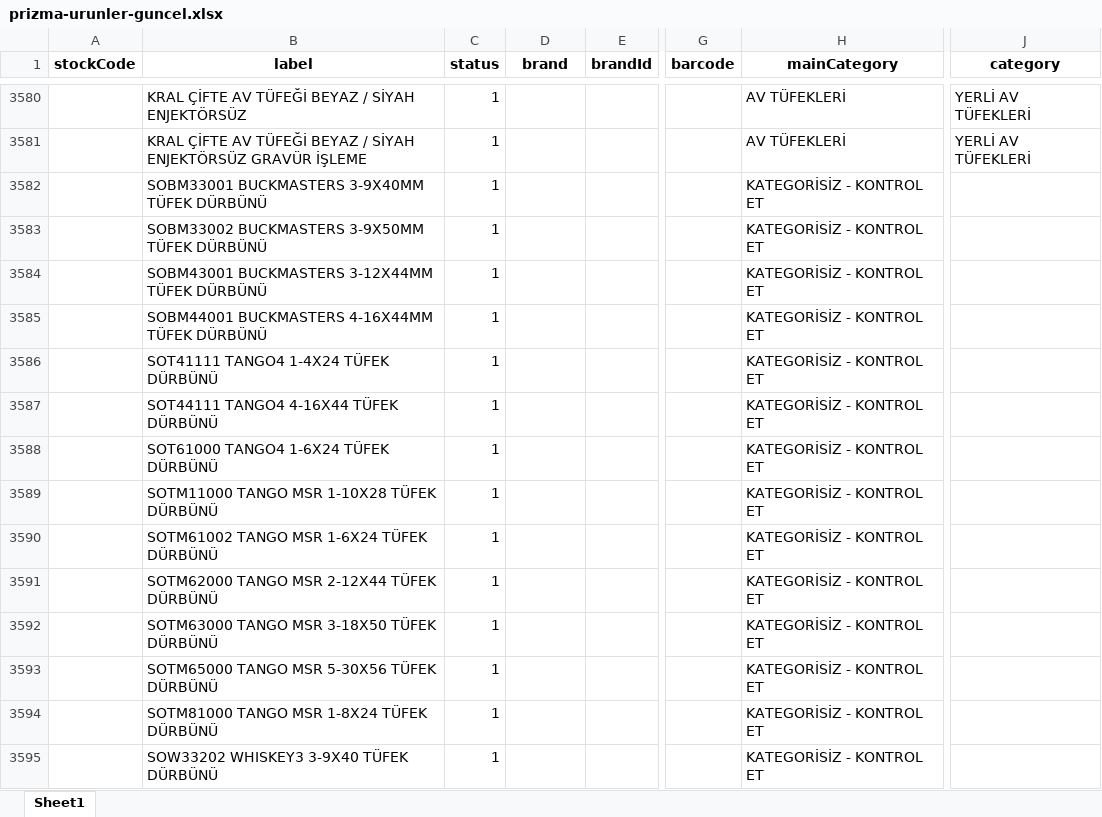
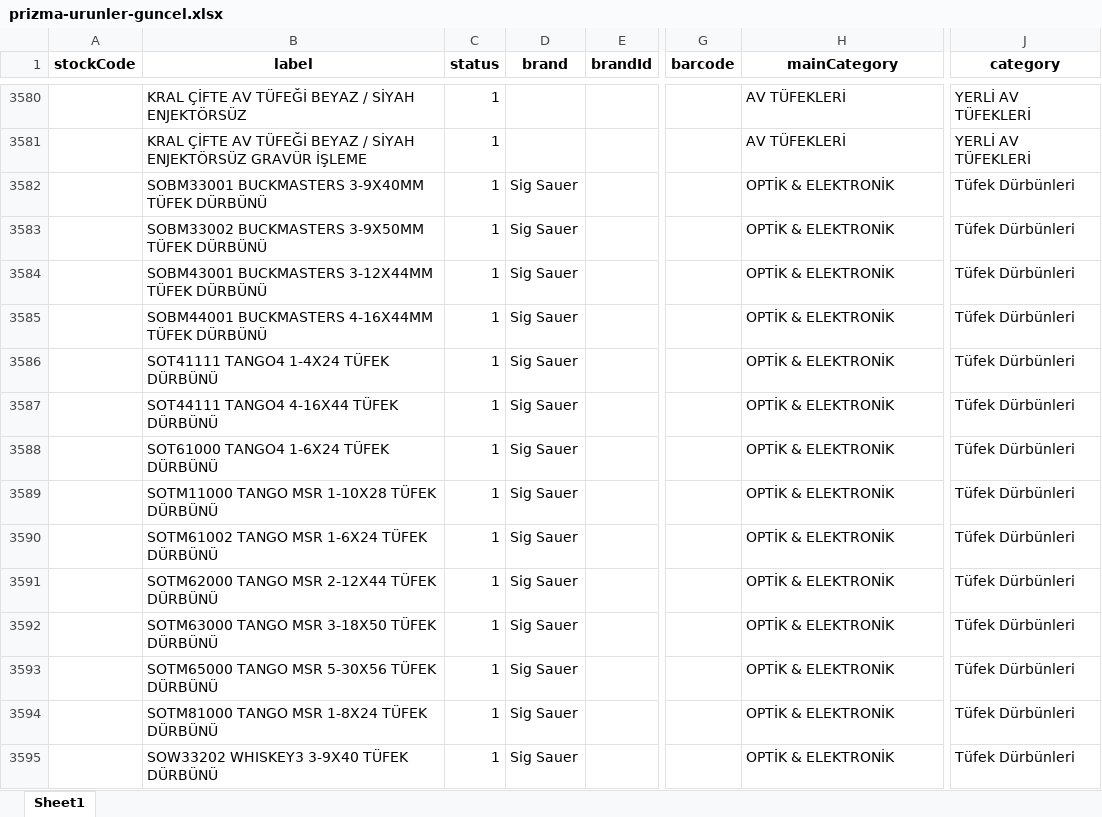
Before and after one commit to buminstudios/prizma-av-bayi-entegrasyon, an Excel workbook: prizma-urunler-guncel.xlsx, sheet Sheet1, drawn as a sheet; only a part is shown, gaps mark what is left out; values as stored, in another font and other column widths than the file's, no borders; the diff covers the shown part only; the diff names each change by its address in the sheet, - before the commit and + after, or states it on an @@ line.

Commit message:
chore: optik & elektronik markaları (Sig Sauer, Vormex) işlendi ve son kontroller yapıldı

```diff
--- a/prizma-urunler-guncel.xlsx (sheet Sheet1)
+++ b/prizma-urunler-guncel.xlsx (sheet Sheet1)
-D3582:D3595 (brand): (empty)
+D3582:D3595 (brand): Sig Sauer
-H3582:H3595 (mainCategory): KATEGORİSİZ - KONTROL ET
+H3582:H3595 (mainCategory): OPTİK & ELEKTRONİK
-J3582:J3595 (category): (empty)
+J3582:J3595 (category): Tüfek Dürbünleri
```
Also changed, not shown: 258 edited cells elsewhere in this sheet, 4 other files.
